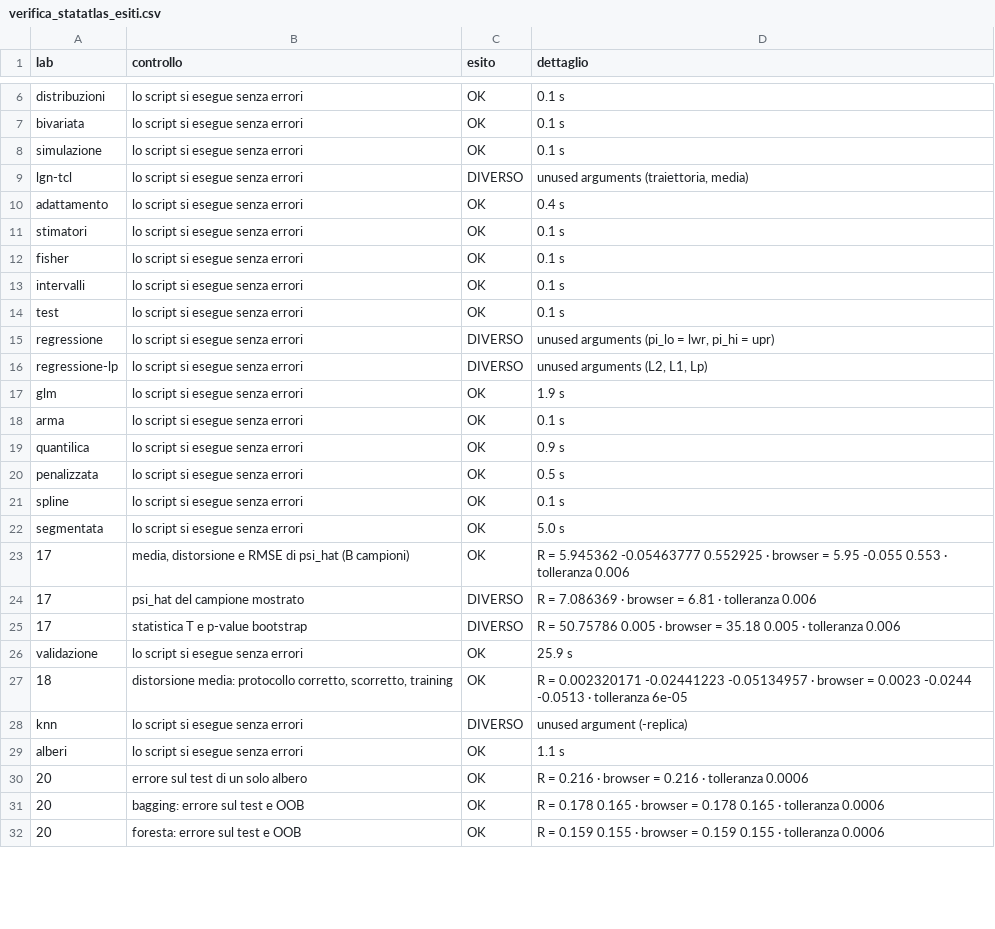
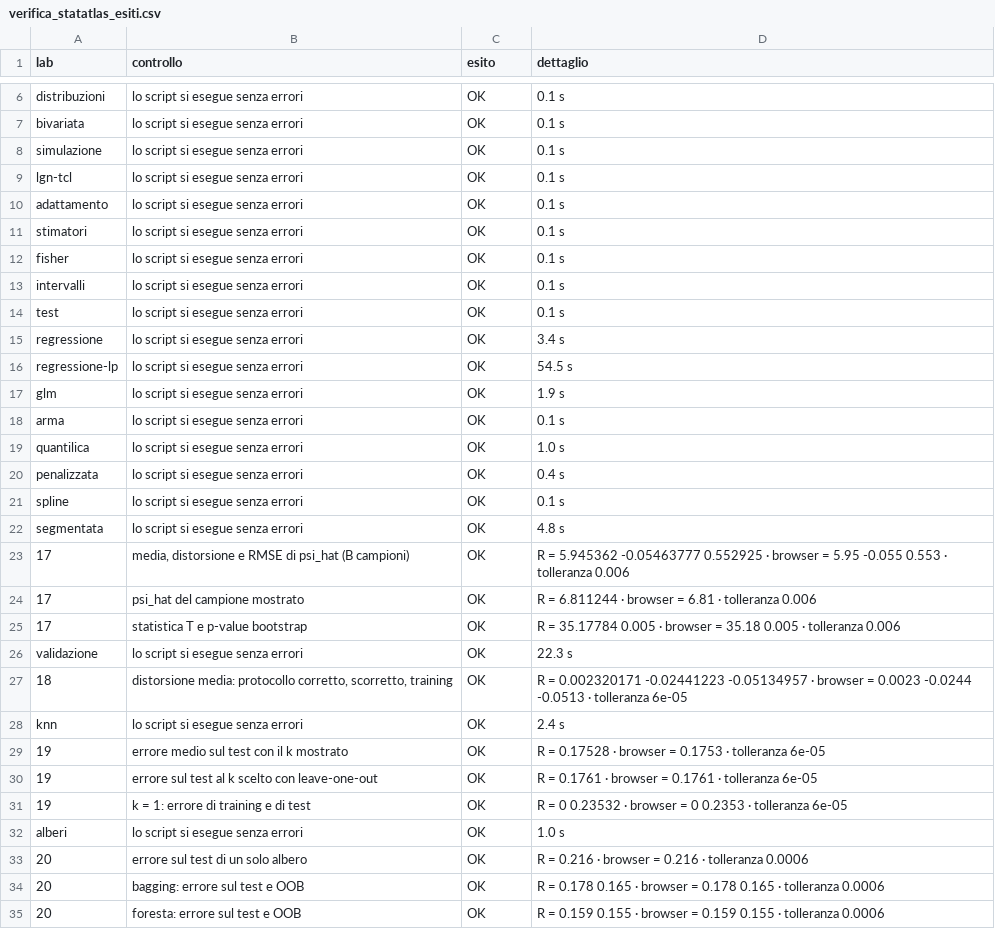
Before and after one commit to gianluca-sottile/statatlas, a CSV file: verifica/verifica_statatlas_esiti.csv, drawn as a sheet; only a part is shown, gaps mark what is left out; the diff covers the shown part only.

Commit message:
StatAtlas 1.13.0: lab 17-24 verificati in R, verifica numerica lab 01-16

```diff
--- a/verifica/verifica_statatlas_esiti.csv
+++ b/verifica/verifica_statatlas_esiti.csv
@@ -8,4 +8,4 @@
 "simulazione","lo script si esegue senza errori","OK","0.1 s"
-"lgn-tcl","lo script si esegue senza errori","DIVERSO","unused arguments (traiettoria, media)"
-"adattamento","lo script si esegue senza errori","OK","0.4 s"
+"lgn-tcl","lo script si esegue senza errori","OK","0.1 s"
+"adattamento","lo script si esegue senza errori","OK","0.1 s"
 "stimatori","lo script si esegue senza errori","OK","0.1 s"
@@ -14,17 +14,20 @@
 "test","lo script si esegue senza errori","OK","0.1 s"
-"regressione","lo script si esegue senza errori","DIVERSO","unused arguments (pi_lo = lwr, pi_hi = upr)"
-"regressione-lp","lo script si esegue senza errori","DIVERSO","unused arguments (L2, L1, Lp)"
+"regressione","lo script si esegue senza errori","OK","3.4 s"
+"regressione-lp","lo script si esegue senza errori","OK","54.5 s"
 "glm","lo script si esegue senza errori","OK","1.9 s"
 "arma","lo script si esegue senza errori","OK","0.1 s"
-"quantilica","lo script si esegue senza errori","OK","0.9 s"
-"penalizzata","lo script si esegue senza errori","OK","0.5 s"
+"quantilica","lo script si esegue senza errori","OK","1.0 s"
+"penalizzata","lo script si esegue senza errori","OK","0.4 s"
 "spline","lo script si esegue senza errori","OK","0.1 s"
-"segmentata","lo script si esegue senza errori","OK","5.0 s"
+"segmentata","lo script si esegue senza errori","OK","4.8 s"
 "17","media, distorsione e RMSE di psi_hat (B campioni)","OK","R = 5.945362 -0.05463777 0.552925 · browser = 5.95 -0.055 0.553 · tolleranza 0.006"
-"17","psi_hat del campione mostrato","DIVERSO","R = 7.086369 · browser = 6.81 · tolleranza 0.006"
-"17","statistica T e p-value bootstrap","DIVERSO","R = 50.75786 0.005 · browser = 35.18 0.005 · tolleranza 0.006"
-"validazione","lo script si esegue senza errori","OK","25.9 s"
+"17","psi_hat del campione mostrato","OK","R = 6.811244 · browser = 6.81 · tolleranza 0.006"
+"17","statistica T e p-value bootstrap","OK","R = 35.17784 0.005 · browser = 35.18 0.005 · tolleranza 0.006"
+"validazione","lo script si esegue senza errori","OK","22.3 s"
 "18","distorsione media: protocollo corretto, scorretto, training","OK","R = 0.002320171 -0.02441223 -0.05134957 · browser = 0.0023 -0.0244 -0.0513 · tolleranza 6e-05"
-"knn","lo script si esegue senza errori","DIVERSO","unused argument (-replica)"
-"alberi","lo script si esegue senza errori","OK","1.1 s"
+"knn","lo script si esegue senza errori","OK","2.4 s"
+"19","errore medio sul test con il k mostrato","OK","R = 0.17528 · browser = 0.1753 · tolleranza 6e-05"
+"19","errore sul test al k scelto con leave-one-out","OK","R = 0.1761 · browser = 0.1761 · tolleranza 6e-05"
+"19","k = 1: errore di training e di test","OK","R = 0 0.23532 · browser = 0 0.2353 · tolleranza 6e-05"
+"alberi","lo script si esegue senza errori","OK","1.0 s"
 "20","errore sul test di un solo albero","OK","R = 0.216 · browser = 0.216 · tolleranza 0.0006"
```
Also changed, not shown: 7 edited cells elsewhere in this file, 7 other files.
